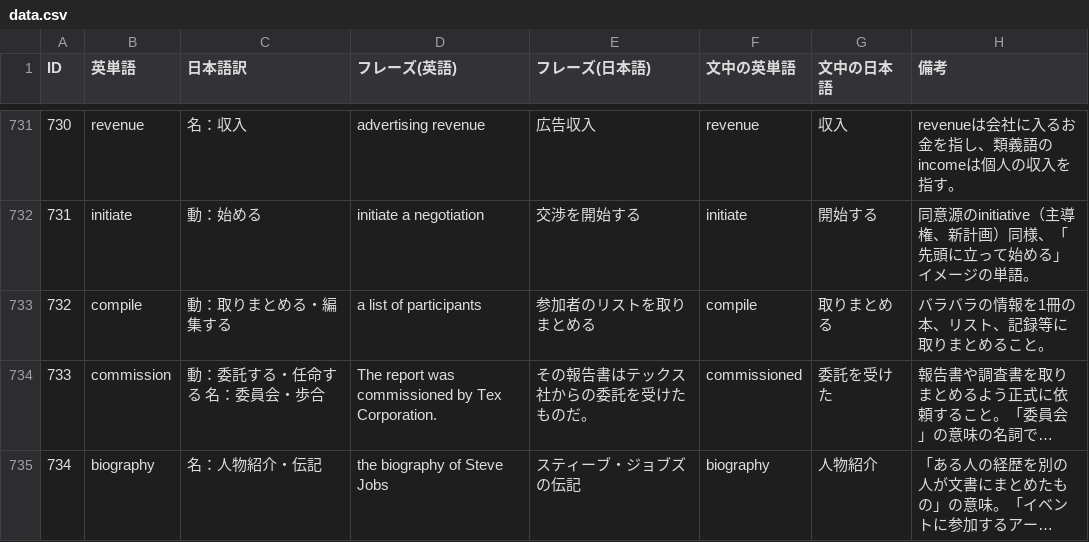
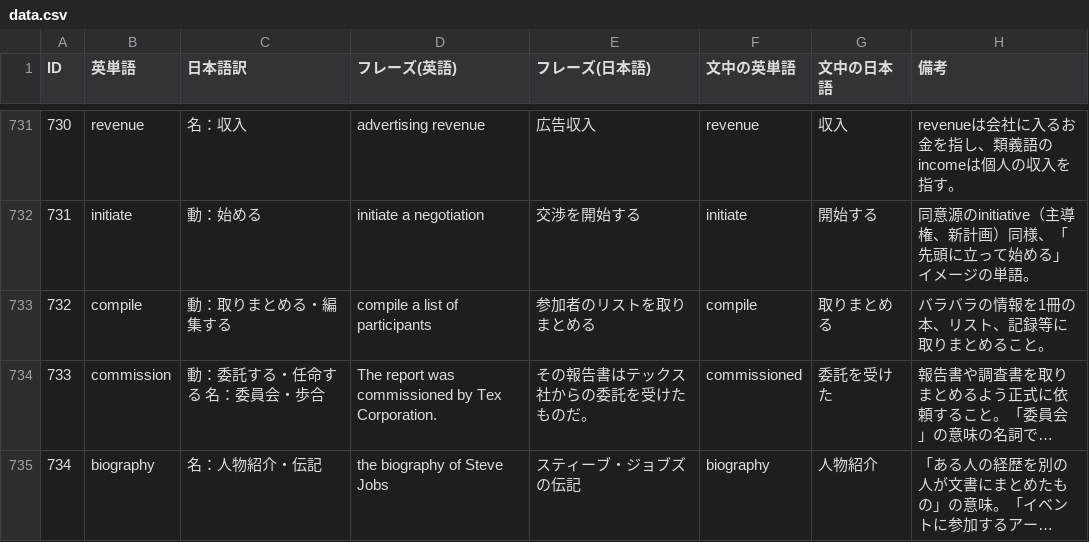
Before and after one commit to fumiyA-A/flashcard-a0n0, a CSV file: data.csv, drawn as a sheet; only a part is shown, gaps mark what is left out; long unchanged cells end in …; the diff names each change by its address in the sheet, - before the commit and + after, or states it on an @@ line.

Commit message:
Fix compile example in data.csv

```diff
--- a/data.csv
+++ b/data.csv
-D733 (フレーズ(英語)): a list of participants
+D733 (フレーズ(英語)): compile a list of participants
```
